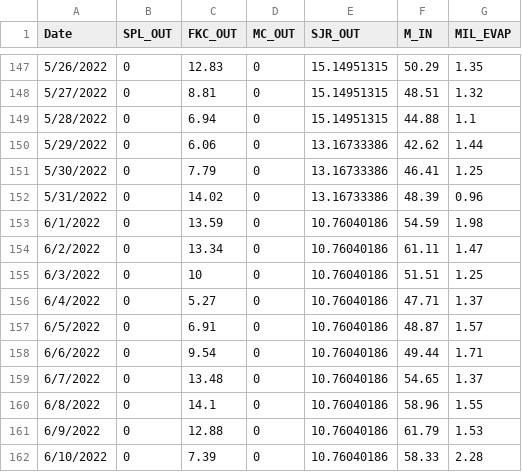
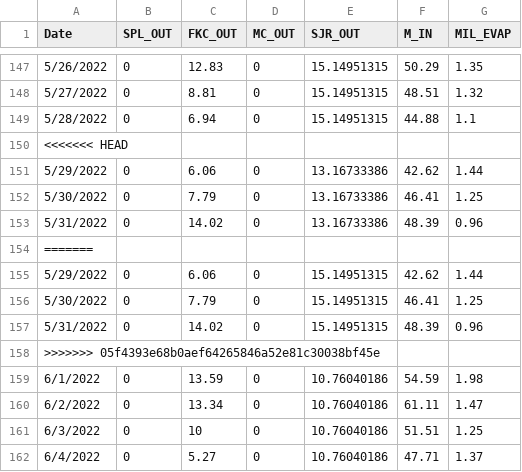
Before and after one commit to steelhead-dev/millerton_reservoir, a CSV file: model/historic_data/flow_data/2026_Ex_B_Flow_2022.csv, drawn as a sheet; only a part is shown, gaps mark what is left out; the shorter side is filled out with more unchanged rows.

```diff
--- a/model/historic_data/flow_data/2026_Ex_B_Flow_2022.csv
+++ b/model/historic_data/flow_data/2026_Ex_B_Flow_2022.csv
@@ -149,2 +149,3 @@ Date,SPL_OUT,FKC_OUT,MC_OUT,SJR_OUT,M_IN,MIL_EVAP
 5/28/2022,0,6.94,0,15.14951315,44.88,1.1
+<<<<<<< HEAD
 5/29/2022,0,6.06,0,13.16733386,42.62,1.44
@@ -152,2 +153,7 @@ Date,SPL_OUT,FKC_OUT,MC_OUT,SJR_OUT,M_IN,MIL_EVAP
 5/31/2022,0,14.02,0,13.16733386,48.39,0.96
+=======
+5/29/2022,0,6.06,0,15.14951315,42.62,1.44
+5/30/2022,0,7.79,0,15.14951315,46.41,1.25
+5/31/2022,0,14.02,0,15.14951315,48.39,0.96
+>>>>>>> 05f4393e68b0aef64265846a52e81c30038bf45e
 6/1/2022,0,13.59,0,10.76040186,54.59,1.98
```
Also changed, not shown: model/historic_data/flow_data/2026_RA_Rec_Flow_2022.csv, model/historic_data/flow_data/2026_Rip_Con_Flow_2022.csv.
